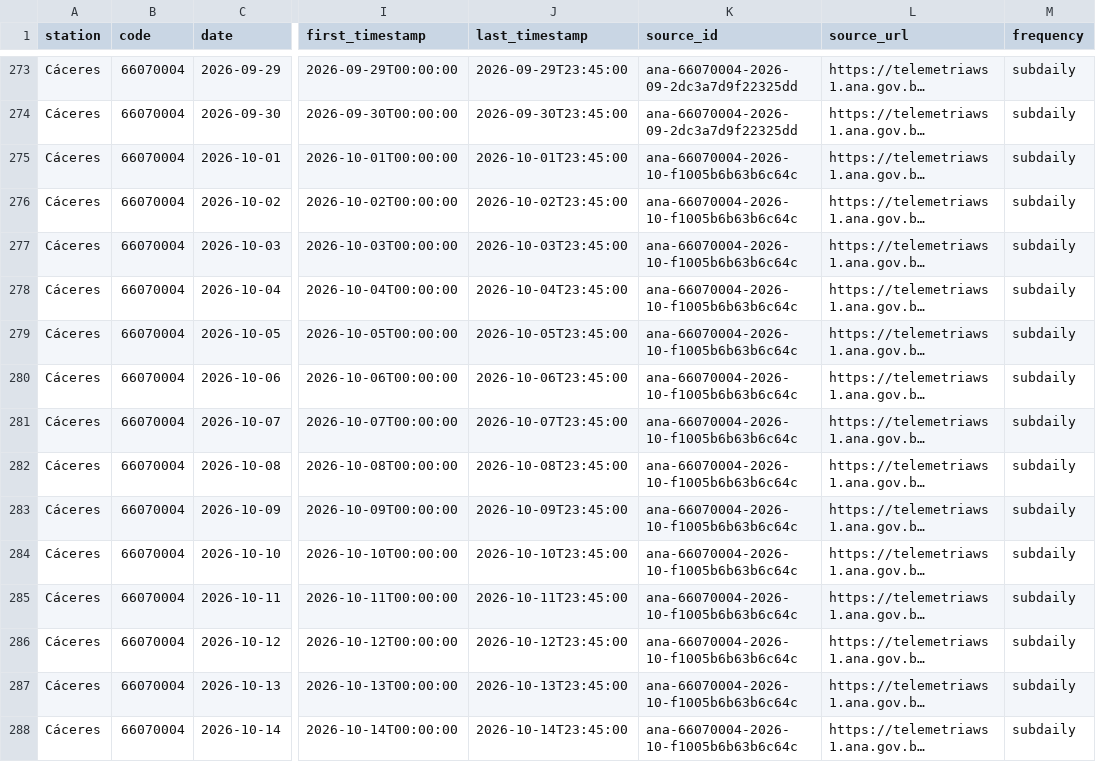
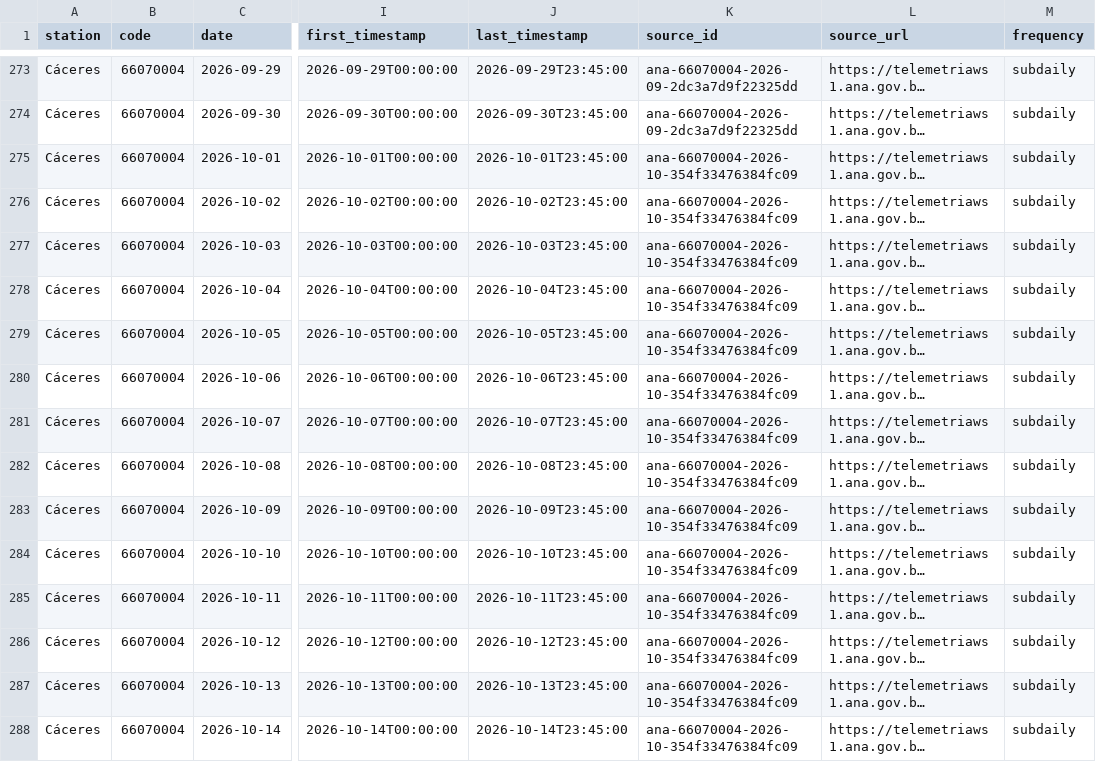
Before and after one commit to ernandes-sobreira/cota-rio-paraguai, a CSV file: data/telemetry-daily.csv, drawn as a sheet; only a part is shown, gaps mark what is left out; long unchanged cells end in …; the diff covers the shown part only; the diff names each change by its address in the sheet, - before the commit and + after, or states it on an @@ line.

```diff
--- a/data/telemetry-daily.csv
+++ b/data/telemetry-daily.csv
-K275:K288 (source_id): ana-66070004-2026-10-f1005b6b63b6c64c
+K275:K288 (source_id): ana-66070004-2026-10-354f33476384fc09
```
Also changed, not shown: 58 edited cells elsewhere in this file, 5 other files.
